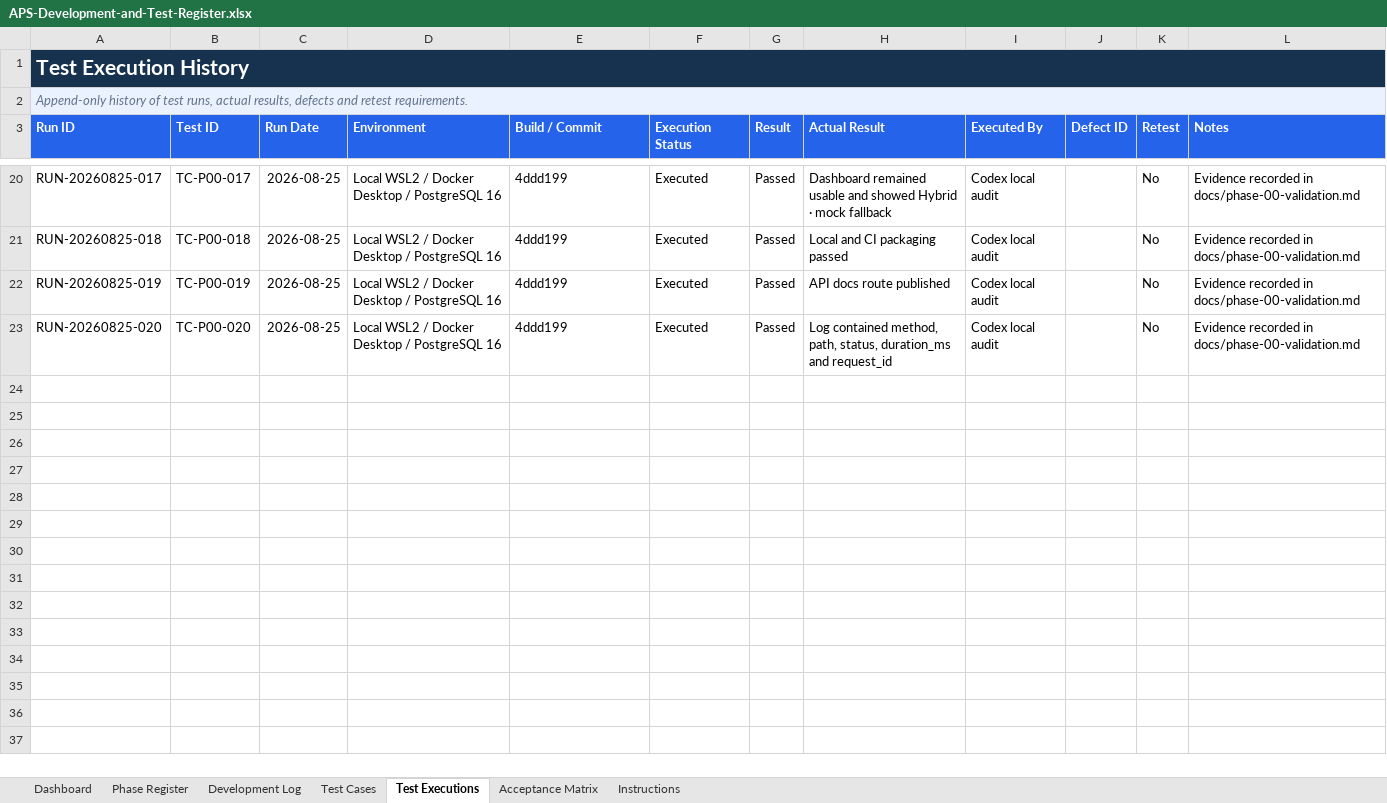
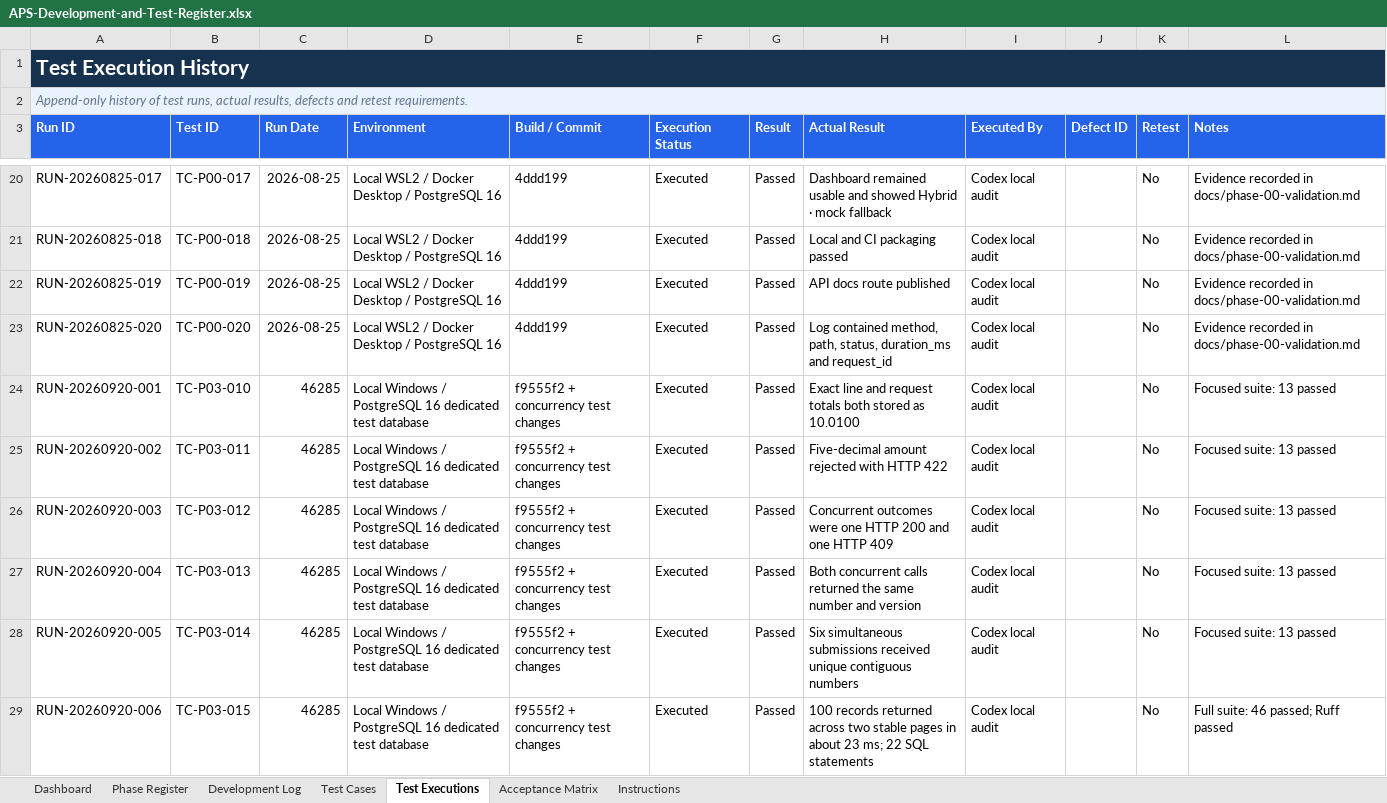
Before and after one commit to paoloylag/payment-mod, an Excel workbook: Back End/outputs/development-test-register/APS-Development-and-Test-Register.xlsx, sheet Test Executions, drawn as a sheet; only a part is shown, gaps mark what is left out; values as stored, in another font and other column widths than the file's, no borders; conditional formats and table styles not drawn; the diff names each change by its address in the sheet, - before the commit and + after, or states it on an @@ line.

Commit message:
test: harden phase 03 request concurrency

```diff
--- a/Back End/outputs/development-test-register/APS-Development-and-Test-Register.xlsx (sheet Test Executions)
+++ b/Back End/outputs/development-test-register/APS-Development-and-Test-Register.xlsx (sheet Test Executions)
+row 24: RUN-20260920-001 | TC-P03-010 | 46285 | Local Windows / PostgreSQL 16 dedicated test database | f9555f2 + concurrency test changes | Executed | Passed | Exact line and request totals both stored as 10.0100 | Codex local audit |  | No | Focused suite: 13 passed
+row 25: RUN-20260920-002 | TC-P03-011 | 46285 | Local Windows / PostgreSQL 16 dedicated test database | f9555f2 + concurrency test changes | Executed | Passed | Five-decimal amount rejected with HTTP 422 | Codex local audit |  | No | Focused suite: 13 passed
+row 26: RUN-20260920-003 | TC-P03-012 | 46285 | Local Windows / PostgreSQL 16 dedicated test database | f9555f2 + concurrency test changes | Executed | Passed | Concurrent outcomes were one HTTP 200 and one HTTP 409 | Codex local audit |  | No | Focused suite: 13 passed
+row 27: RUN-20260920-004 | TC-P03-013 | 46285 | Local Windows / PostgreSQL 16 dedicated test database | f9555f2 + concurrency test changes | Executed | Passed | Both concurrent calls returned the same number and version | Codex local audit |  | No | Focused suite: 13 passed
+row 28: RUN-20260920-005 | TC-P03-014 | 46285 | Local Windows / PostgreSQL 16 dedicated test database | f9555f2 + concurrency test changes | Executed | Passed | Six simultaneous submissions received unique contiguous numbers | Codex local audit |  | No | Focused suite: 13 passed
+row 29: RUN-20260920-006 | TC-P03-015 | 46285 | Local Windows / PostgreSQL 16 dedicated test database | f9555f2 + concurrency test changes | Executed | Passed | 100 records returned across two stable pages in about 23 ms; 22 SQL statements | Codex local audit |  | No | Full suite: 46 passed; Ruff passed
```
Also changed, not shown: sheet Test Cases, sheet Development Log, sheet Dashboard, sheet Phase Register, charts or pictures, 7 other files.
